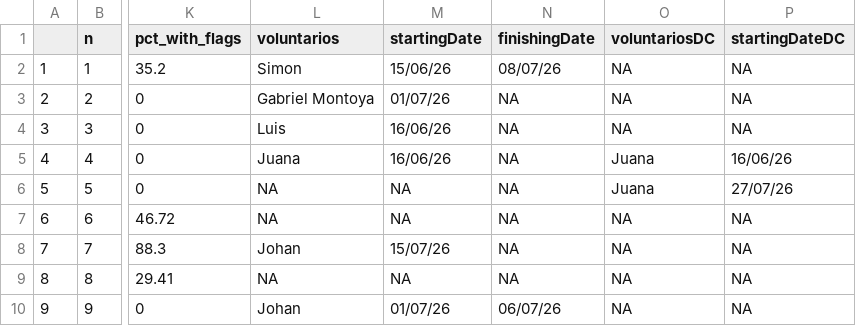
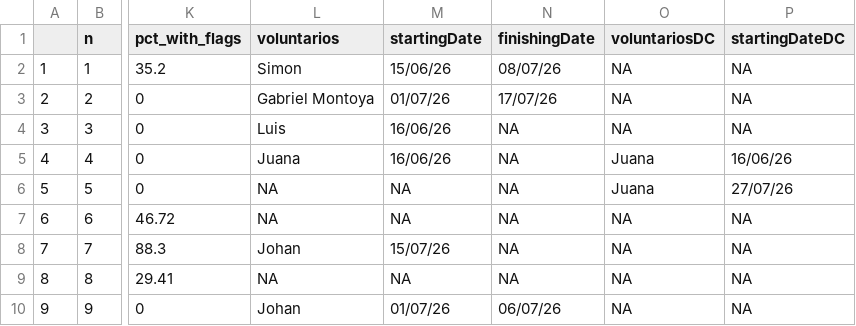
Before and after one commit to epigdatabase/EpIG_volunteership, a CSV file: data/Georreferencing/georeferencing_audit_summary.csv, drawn as a sheet; only a part is shown, gaps mark what is left out; the diff names each change by its address in the sheet, - before the commit and + after, or states it on an @@ line.

```diff
--- a/data/Georreferencing/georeferencing_audit_summary.csv
+++ b/data/Georreferencing/georeferencing_audit_summary.csv
-N3 (finishingDate): NA
+N3 (finishingDate): 17/07/26
```
Also changed, not shown: 1 other file.
